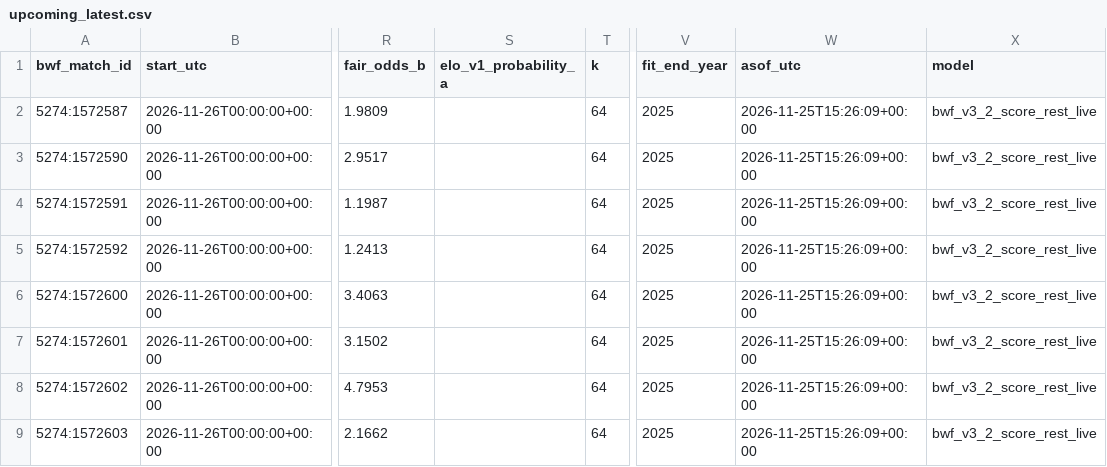
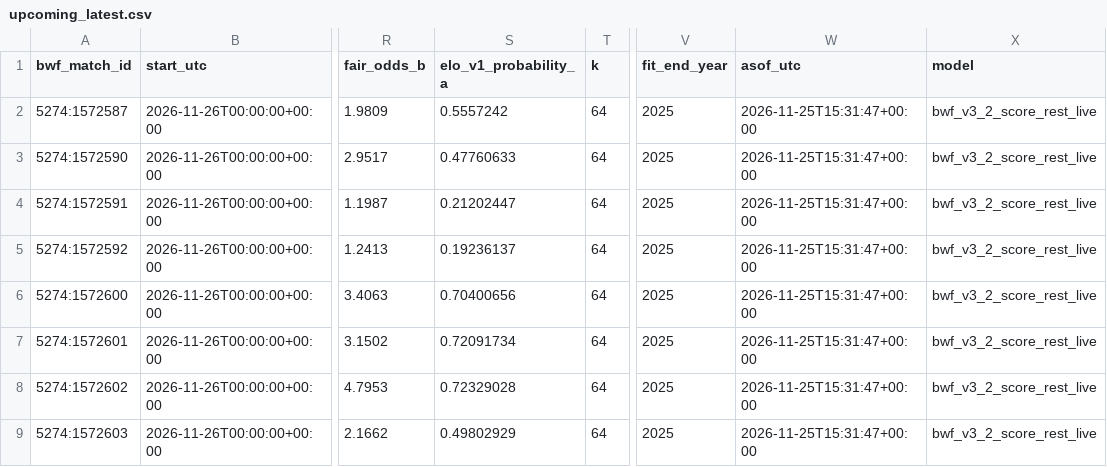
Before and after one commit to berangerbeato-cmd/badminton-lab, a CSV file: data/model_v3_2_live/upcoming_latest.csv, drawn as a sheet; only a part is shown, gaps mark what is left out; the diff names each change by its address in the sheet, - before the commit and + after, or states it on an @@ line.

```diff
--- a/data/model_v3_2_live/upcoming_latest.csv
+++ b/data/model_v3_2_live/upcoming_latest.csv
-S2 (elo_v1_probability_a): (empty)
+S2 (elo_v1_probability_a): 0.5557242
-W2:W9 (asof_utc): 2026-11-25T15:26:09+00:00
+W2:W9 (asof_utc): 2026-11-25T15:31:47+00:00
-S3 (elo_v1_probability_a): (empty)
+S3 (elo_v1_probability_a): 0.47760633
-S4 (elo_v1_probability_a): (empty)
+S4 (elo_v1_probability_a): 0.21202447
-S5 (elo_v1_probability_a): (empty)
+S5 (elo_v1_probability_a): 0.19236137
-S6 (elo_v1_probability_a): (empty)
+S6 (elo_v1_probability_a): 0.70400656
-S7 (elo_v1_probability_a): (empty)
+S7 (elo_v1_probability_a): 0.72091734
-S8 (elo_v1_probability_a): (empty)
+S8 (elo_v1_probability_a): 0.72329028
-S9 (elo_v1_probability_a): (empty)
+S9 (elo_v1_probability_a): 0.49802929
```
Also changed, not shown: 1 other file.
